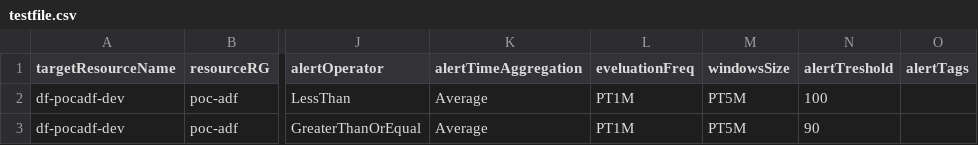
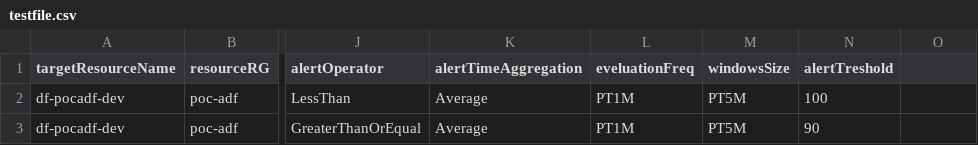
Before and after one commit to sebastienleroy59/testsyncrodevops, a CSV file: AlertsDefinitions/testfile.csv, drawn as a sheet; only a part is shown, gaps mark what is left out; the diff names each change by its address in the sheet, - before the commit and + after, or states it on an @@ line.

Commit message:
Updated testfile.csv

```diff
--- a/AlertsDefinitions/testfile.csv
+++ b/AlertsDefinitions/testfile.csv
-O1: alertTags
+O1: (empty)
```
